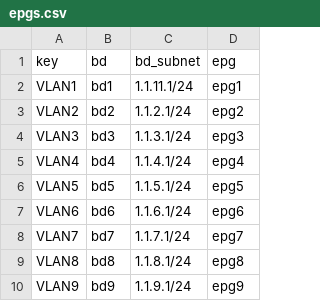
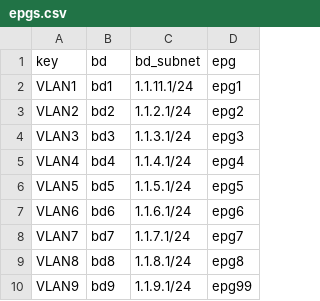
Before and after one commit to thjonson/TFCB-ACI-simple, a CSV file: epgs.csv, drawn as a sheet.

Commit message:
test

```diff
--- a/epgs.csv
+++ b/epgs.csv
@@ -9,2 +9,2 @@ VLAN7,bd7,1.1.7.1/24,epg7
 VLAN8,bd8,1.1.8.1/24,epg8
-VLAN9,bd9,1.1.9.1/24,epg9
+VLAN9,bd9,1.1.9.1/24,epg99
```
